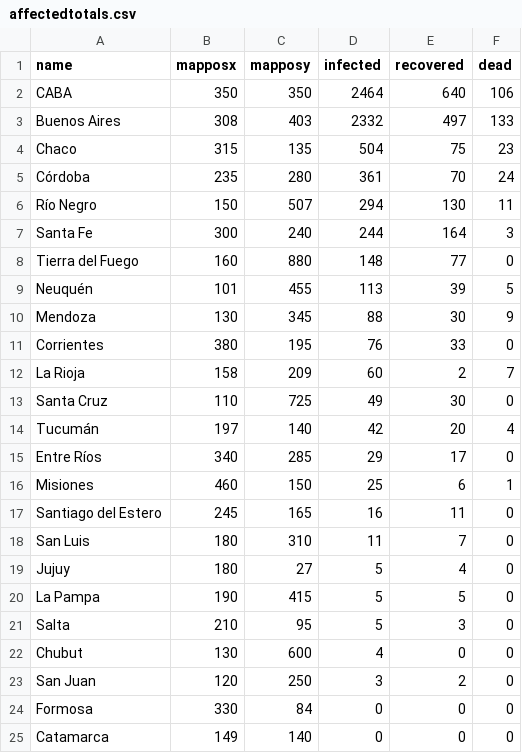
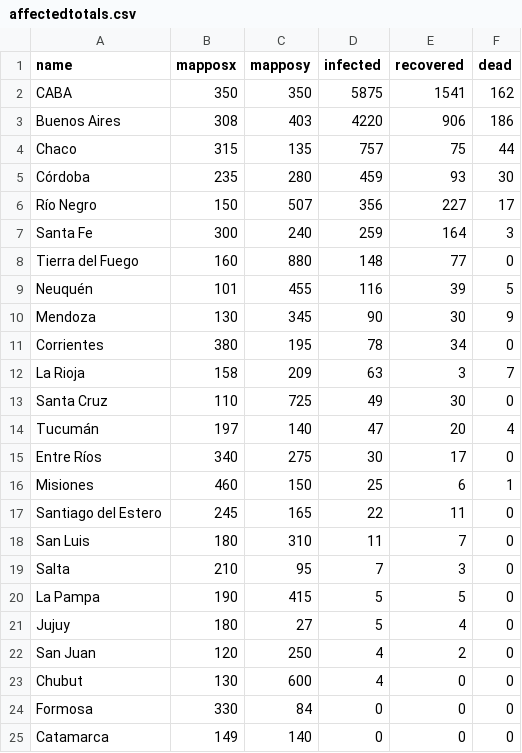
Before and after one commit to egimenezcangelosi/egimenezcangelosi.github.io, a CSV file: data/affectedtotals.csv, drawn as a sheet.

Commit message:
update data

```diff
--- a/data/affectedtotals.csv
+++ b/data/affectedtotals.csv
@@ -1,24 +1,24 @@
 name,mapposx,mapposy,infected,recovered,dead
-CABA,350,350,2464,640,106
-Buenos Aires,308,403,2332,497,133
-Chaco,315,135,504,75,23
-Córdoba,235,280,361,70,24
-Río Negro,150,507,294,130,11
-Santa Fe,300,240,244,164,3
+CABA,350,350,5875,1541,162
+Buenos Aires,308,403,4220,906,186
+Chaco,315,135,757,75,44
+Córdoba,235,280,459,93,30
+Río Negro,150,507,356,227,17
+Santa Fe,300,240,259,164,3	
 Tierra del Fuego,160,880,148,77,0
-Neuquén,101,455,113,39,5
-Mendoza,130,345,88,30,9
-Corrientes,380,195,76,33,0
-La Rioja,158,209,60,2,7
+Neuquén,101,455,116,39,5
+Mendoza,130,345,90,30,9
+Corrientes,380,195,78,34,0
+La Rioja,158,209,63,3,7
 Santa Cruz,110,725,49,30,0
-Tucumán,197,140,42,20,4
-Entre Ríos,340,285,29,17,0
+Tucumán,197,140,47,20,4
+Entre Ríos,340,275,30,17,0
 Misiones,460,150,25,6,1
-Santiago del Estero,245,165,16,11,0
+Santiago del Estero,245,165,22,11,0
 San Luis,180,310,11,7,0
+Salta,210,95,7,3,0
+La Pampa,190,415,5,5,0
 Jujuy,180,27,5,4,0
-La Pampa,190,415,5,5,0
-Salta,210,95,5,3,0
+San Juan,120,250,4,2,0
 Chubut,130,600,4,0,0
-San Juan,120,250,3,2,0
 Formosa,330,84,0,0,0
```
Also changed, not shown: 3 other files.
